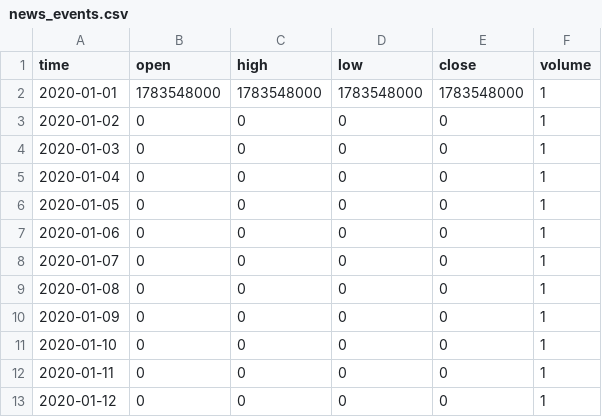
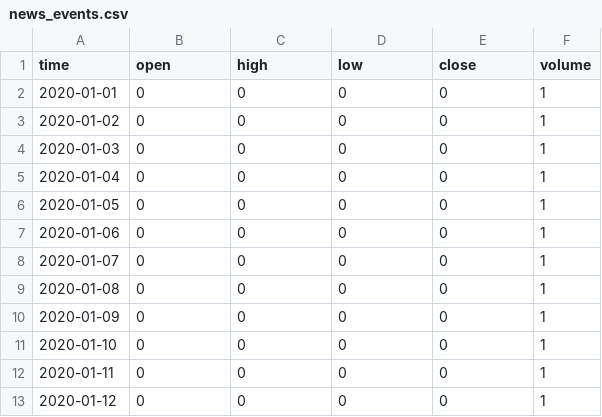
Before and after one commit to progamingverseMVP/poc-news-seed, a CSV file: data/news_events.csv, drawn as a sheet.

```diff
--- a/data/news_events.csv
+++ b/data/news_events.csv
@@ -1,3 +1,3 @@
 time,open,high,low,close,volume
-2020-01-01,1783548000,1783548000,1783548000,1783548000,1
+2020-01-01,0,0,0,0,1
 2020-01-02,0,0,0,0,1
```
